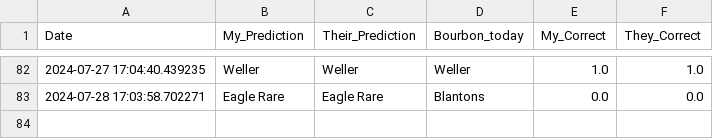
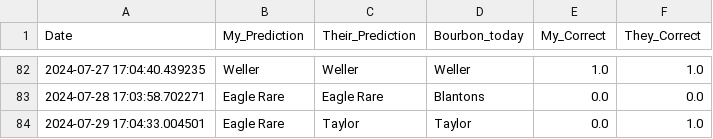
Before and after one commit to treywood10/BTB_Project, a CSV file: historical_model_comparisons.csv, drawn as a sheet; only a part is shown, gaps mark what is left out; the diff names each change by its address in the sheet, - before the commit and + after, or states it on an @@ line.

```diff
--- a/historical_model_comparisons.csv
+++ b/historical_model_comparisons.csv
+row 84: 2024-07-29 17:04:33.004501 | Eagle Rare | Taylor | Taylor | 0.0 | 1.0
```
Also changed, not shown: bourbon_data.csv, 3 other files.
